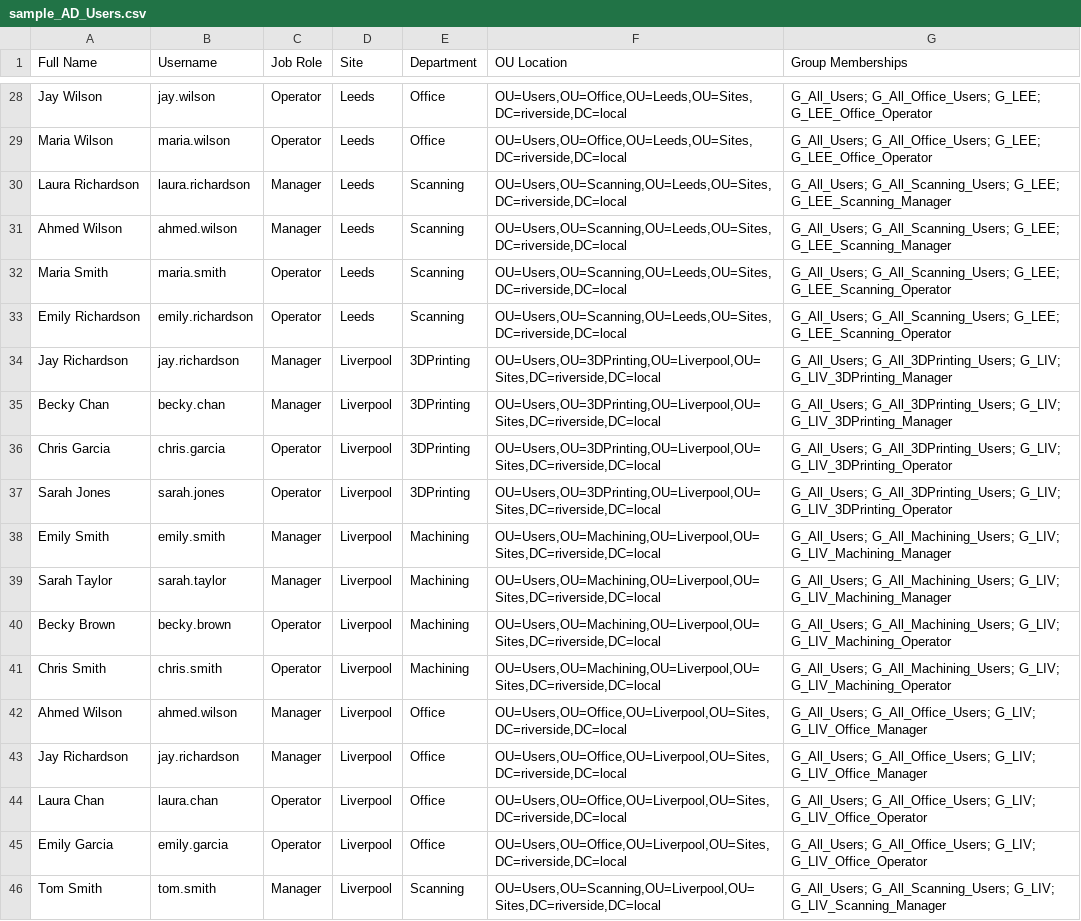
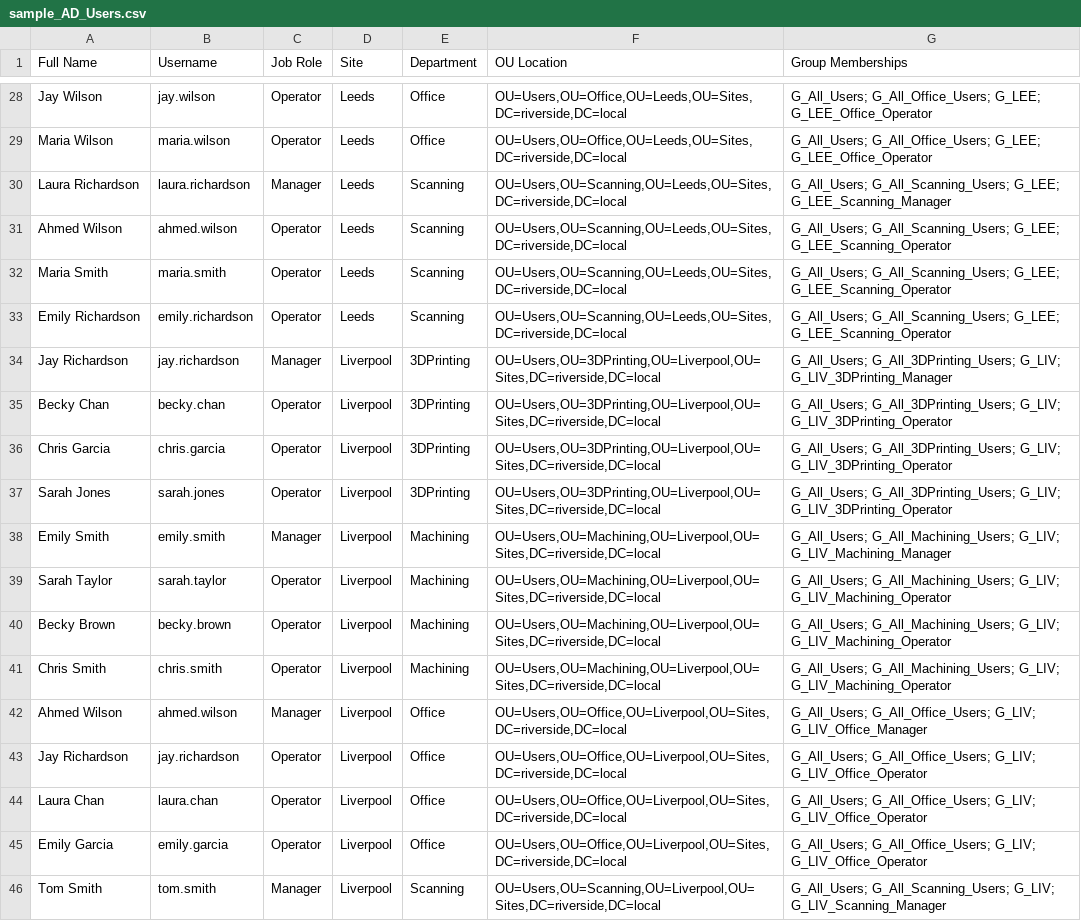
Before and after one commit to Warren8824/RiversideHomeLab, a CSV file: 02-active-directory/sample_AD_Users.csv, drawn as a sheet; only a part is shown, gaps mark what is left out; the diff covers the shown part only.

Commit message:
Update user csv file

```diff
--- a/02-active-directory/sample_AD_Users.csv
+++ b/02-active-directory/sample_AD_Users.csv
@@ -30,3 +30,3 @@ Maria Wilson,maria.wilson,Operator,Leeds,Office,"OU=Users,OU=Office,OU=Leeds,OU=
 Laura Richardson,laura.richardson,Manager,Leeds,Scanning,"OU=Users,OU=Scanning,OU=Leeds,OU=Sites,DC=riverside,DC=local",G_All_Users; G_All_Scanning_Users; G_LEE; G_LEE_Scanning_Manager
-Ahmed Wilson,ahmed.wilson,Manager,Leeds,Scanning,"OU=Users,OU=Scanning,OU=Leeds,OU=Sites,DC=riverside,DC=local",G_All_Users; G_All_Scanning_Users; G_LEE; G_LEE_Scanning_Manager
+Ahmed Wilson,ahmed.wilson,Operator,Leeds,Scanning,"OU=Users,OU=Scanning,OU=Leeds,OU=Sites,DC=riverside,DC=local",G_All_Users; G_All_Scanning_Users; G_LEE; G_LEE_Scanning_Operator
 Maria Smith,maria.smith,Operator,Leeds,Scanning,"OU=Users,OU=Scanning,OU=Leeds,OU=Sites,DC=riverside,DC=local",G_All_Users; G_All_Scanning_Users; G_LEE; G_LEE_Scanning_Operator
@@ -34,3 +34,3 @@ Emily Richardson,emily.richardson,Operator,Leeds,Scanning,"OU=Users,OU=Scanning,
 Jay Richardson,jay.richardson,Manager,Liverpool,3DPrinting,"OU=Users,OU=3DPrinting,OU=Liverpool,OU=Sites,DC=riverside,DC=local",G_All_Users; G_All_3DPrinting_Users; G_LIV; G_LIV_3DPrinting_Manager
-Becky Chan,becky.chan,Manager,Liverpool,3DPrinting,"OU=Users,OU=3DPrinting,OU=Liverpool,OU=Sites,DC=riverside,DC=local",G_All_Users; G_All_3DPrinting_Users; G_LIV; G_LIV_3DPrinting_Manager
+Becky Chan,becky.chan,Operator,Liverpool,3DPrinting,"OU=Users,OU=3DPrinting,OU=Liverpool,OU=Sites,DC=riverside,DC=local",G_All_Users; G_All_3DPrinting_Users; G_LIV; G_LIV_3DPrinting_Operator
 Chris Garcia,chris.garcia,Operator,Liverpool,3DPrinting,"OU=Users,OU=3DPrinting,OU=Liverpool,OU=Sites,DC=riverside,DC=local",G_All_Users; G_All_3DPrinting_Users; G_LIV; G_LIV_3DPrinting_Operator
@@ -38,3 +38,3 @@ Sarah Jones,sarah.jones,Operator,Liverpool,3DPrinting,"OU=Users,OU=3DPrinting,OU
 Emily Smith,emily.smith,Manager,Liverpool,Machining,"OU=Users,OU=Machining,OU=Liverpool,OU=Sites,DC=riverside,DC=local",G_All_Users; G_All_Machining_Users; G_LIV; G_LIV_Machining_Manager
-Sarah Taylor,sarah.taylor,Manager,Liverpool,Machining,"OU=Users,OU=Machining,OU=Liverpool,OU=Sites,DC=riverside,DC=local",G_All_Users; G_All_Machining_Users; G_LIV; G_LIV_Machining_Manager
+Sarah Taylor,sarah.taylor,Operator,Liverpool,Machining,"OU=Users,OU=Machining,OU=Liverpool,OU=Sites,DC=riverside,DC=local",G_All_Users; G_All_Machining_Users; G_LIV; G_LIV_Machining_Operator
 Becky Brown,becky.brown,Operator,Liverpool,Machining,"OU=Users,OU=Machining,OU=Liverpool,OU=Sites,DC=riverside,DC=local",G_All_Users; G_All_Machining_Users; G_LIV; G_LIV_Machining_Operator
@@ -42,3 +42,3 @@ Chris Smith,chris.smith,Operator,Liverpool,Machining,"OU=Users,OU=Machining,OU=L
 Ahmed Wilson,ahmed.wilson,Manager,Liverpool,Office,"OU=Users,OU=Office,OU=Liverpool,OU=Sites,DC=riverside,DC=local",G_All_Users; G_All_Office_Users; G_LIV; G_LIV_Office_Manager
-Jay Richardson,jay.richardson,Manager,Liverpool,Office,"OU=Users,OU=Office,OU=Liverpool,OU=Sites,DC=riverside,DC=local",G_All_Users; G_All_Office_Users; G_LIV; G_LIV_Office_Manager
+Jay Richardson,jay.richardson,Operator,Liverpool,Office,"OU=Users,OU=Office,OU=Liverpool,OU=Sites,DC=riverside,DC=local",G_All_Users; G_All_Office_Users; G_LIV; G_LIV_Office_Operator
 Laura Chan,laura.chan,Operator,Liverpool,Office,"OU=Users,OU=Office,OU=Liverpool,OU=Sites,DC=riverside,DC=local",G_All_Users; G_All_Office_Users; G_LIV; G_LIV_Office_Operator
```
Also changed, not shown: 34 edited cells elsewhere in this file.
